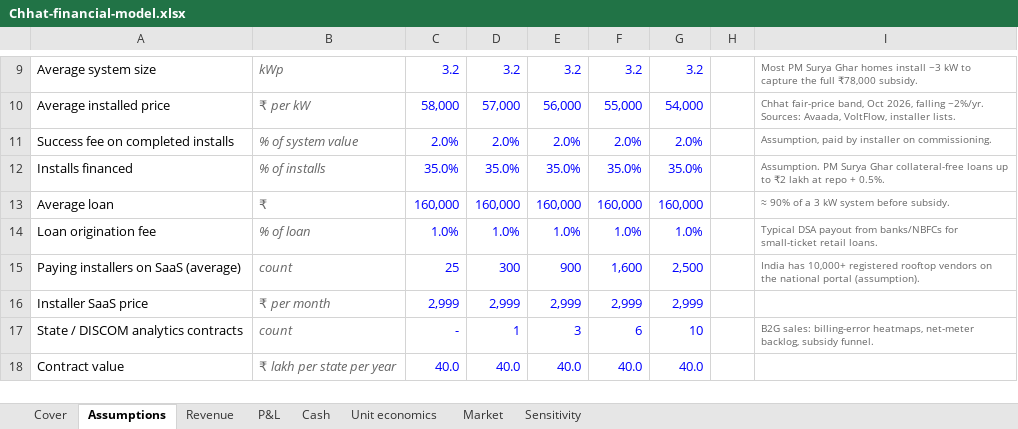
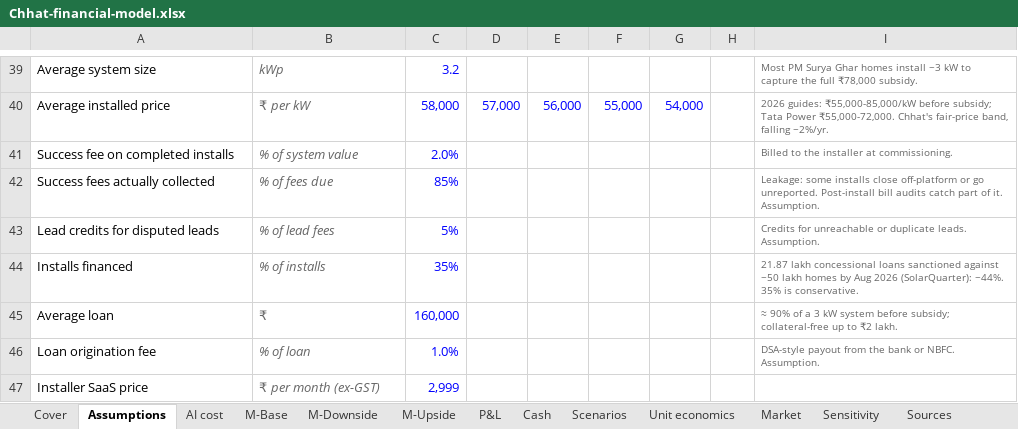
Before and after one commit to HackIndiaXYZ/ai-first-startup-hackathon-build-a-startup-using-ai-only-404-not-found, an Excel workbook: business/Chhat-financial-model.xlsx, sheet Assumptions, drawn as a sheet; only a part is shown, gaps mark what is left out; values as stored, in another font and other column widths than the file's, no borders; removed rows and columns are numbered as before the commit, all else as after; the diff covers the shown part only; the diff names each change by its address in the sheet, - before the commit and + after, or states it on an @@ line.

```diff
--- a/business/Chhat-financial-model.xlsx (sheet Assumptions)
+++ b/business/Chhat-financial-model.xlsx (sheet Assumptions)
-sheet tab: Revenue
+sheet tab: AI cost
+sheet tab: M-Base
+sheet tab: M-Downside
+sheet tab: M-Upside
+sheet tab: Scenarios
+sheet tab: Sources
-D39: 3.2
+D39: (empty)
-E39: 3.2
+E39: (empty)
-F39: 3.2
+F39: (empty)
-G39: 3.2
+G39: (empty)
-I40: Chhat fair-price band, Oct 2026, falling ~2%/yr. Sources: Avaada, VoltFlow, installer lists.
+I40: 2026 guides: ₹55,000-85,000/kW before subsidy; Tata Power ₹55,000-72,000. Chhat's fair-price band, falling ~2%/yr.
-D41: 2.0%
+D41: (empty)
-E41: 2.0%
+E41: (empty)
-F41: 2.0%
+F41: (empty)
-G41: 2.0%
+G41: (empty)
-I41: Assumption, paid by installer on commissioning.
+I41: Billed to the installer at commissioning.
-row 12: Installs financed | % of installs | 35.0% | 35.0% | 35.0% | 35.0% | 35.0% |  | Assumption. PM Surya Ghar collateral-free loans up to ₹2 lakh at repo + 0.5%.
+row 42: Success fees actually collected | % of fees due | 85% |  |  |  |  |  | Leakage: some installs close off-platform or go unreported. Post-install bill audits catch part of it. Assumption.
+row 43: Lead credits for disputed leads | % of lead fees | 5% |  |  |  |  |  | Credits for unreachable or duplicate leads. Assumption.
+row 44: Installs financed | % of installs | 35% |  |  |  |  |  | 21.87 lakh concessional loans sanctioned against ~50 lakh homes by Aug 2026 (SolarQuarter): ~44%. 35% is conservative.
-D45: 160,000
+D45: (empty)
-E45: 160,000
+E45: (empty)
-F45: 160,000
+F45: (empty)
-G45: 160,000
+G45: (empty)
-I45: …system before subsidy.
+I45: …system before subsidy; collateral-free up to ₹2 lakh.
-D46: 1.0%
+D46: (empty)
-E46: 1.0%
+E46: (empty)
-F46: 1.0%
+F46: (empty)
-G46: 1.0%
+G46: (empty)
-I46: Typical DSA payout from banks/NBFCs for small-ticket retail loans.
+I46: DSA-style payout from the bank or NBFC. Assumption.
-row 15: Paying installers on SaaS (average) | count | 25 | 300 | 900 | 1,600 | 2,500 |  | India has 10,000+ registered rooftop vendors on the national portal (assumption).
-B47: ₹ per month
+B47: ₹ per month (ex-GST)
-D47: 2,999
+D47: (empty)
-E47: 2,999
+E47: (empty)
-F47: 2,999
+F47: (empty)
-G47: 2,999
+G47: (empty)
-row 17: State / DISCOM analytics contracts | count | - | 1 | 3 | 6 | 10 |  | B2G sales: billing-error heatmaps, net-meter backlog, subsidy funnel.
-row 18: Contract value | ₹ lakh per state per year | 40.0 | 40.0 | 40.0 | 40.0 | 40.0
```
Also changed, not shown: 68 added rows, 5 removed rows, 45 edited cells and cell formats elsewhere in this sheet, sheet P&L, sheet Cash, sheet Unit economics, sheet Market, sheet AI cost, sheet Sensitivity, 1 more sheet, formulas that keep their value, 28 other files.
